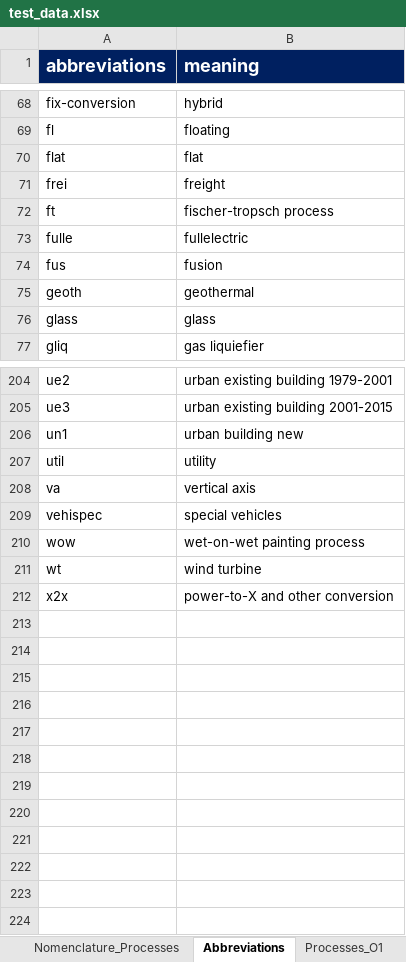
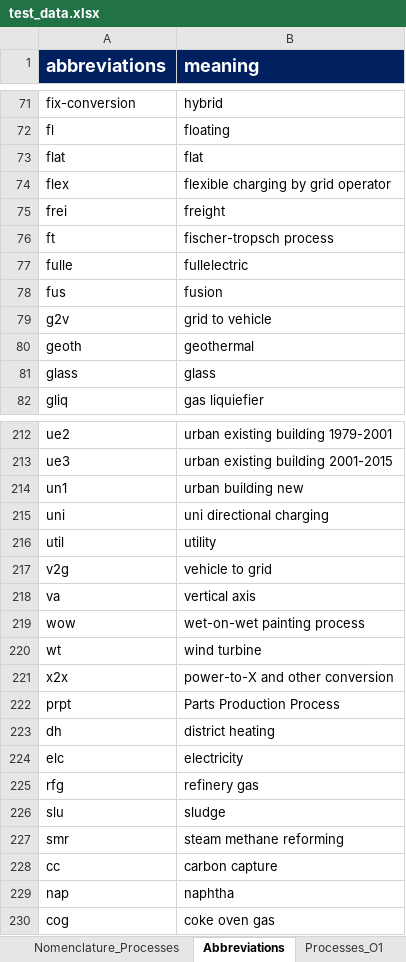
Before and after one commit to sedos-project/data_adapter_times, an Excel workbook: input_data/test_data.xlsx, sheet Abbreviations, drawn as a sheet; only a part is shown, gaps mark what is left out; values as stored, in another font and other column widths than the file's, no borders; charts and pictures not drawn; removed rows and columns are numbered as before the commit, all else as after; the diff covers the shown part only; the diff names each change by its address in the sheet, - before the commit and + after, or states it on an @@ line.

```diff
--- a/input_data/test_data.xlsx (sheet Abbreviations)
+++ b/input_data/test_data.xlsx (sheet Abbreviations)
+row 74: flex | flexible charging by grid operator
+row 79: g2v | grid to vehicle
+row 215: uni | uni directional charging
+row 217: v2g | vehicle to grid
-row 209: vehispec | special vehicles
+row 222: prpt | Parts Production Process
+row 223: dh | district heating
+row 224: elc | electricity
+row 225: rfg | refinery gas
+row 226: slu | sludge
+row 227: smr | steam methane reforming
+row 228: cc | carbon capture
+row 229: nap | naphtha
+row 230: cog | coke oven gas
```
Also changed, not shown: 7 added rows, 1 removed row, 2 edited cells and cell formats elsewhere in this sheet, sheet Processes_O1, sheet Process_Set, sheet Aggregation_Mapping, sheet Helper_Set, sheet Nomenclature_Processes, sheet Commodity_Set, 1 more sheet, formulas that keep their value, charts or pictures, config_data/SysSettings.xlsx, output_data/test_output_ind.xlsx, 2 other files.
